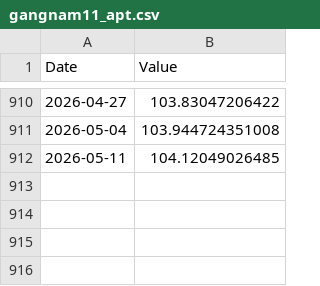
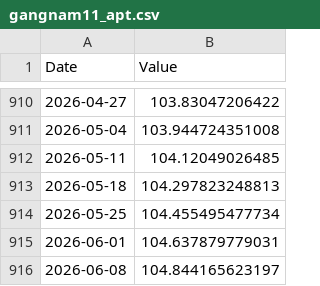
Before and after one commit to 4onlyone/HanmariApp, a CSV file: gangnam11_apt.csv, drawn as a sheet; only a part is shown, gaps mark what is left out.

Commit message:
Update gangnam11_apt.csv

```diff
--- a/gangnam11_apt.csv
+++ b/gangnam11_apt.csv
@@ -912 +912,5 @@
 2026-05-11,104.12049026485
+2026-05-18,104.297823248813
+2026-05-25,104.455495477734
+2026-06-01,104.637879779031
+2026-06-08,104.844165623197
```
